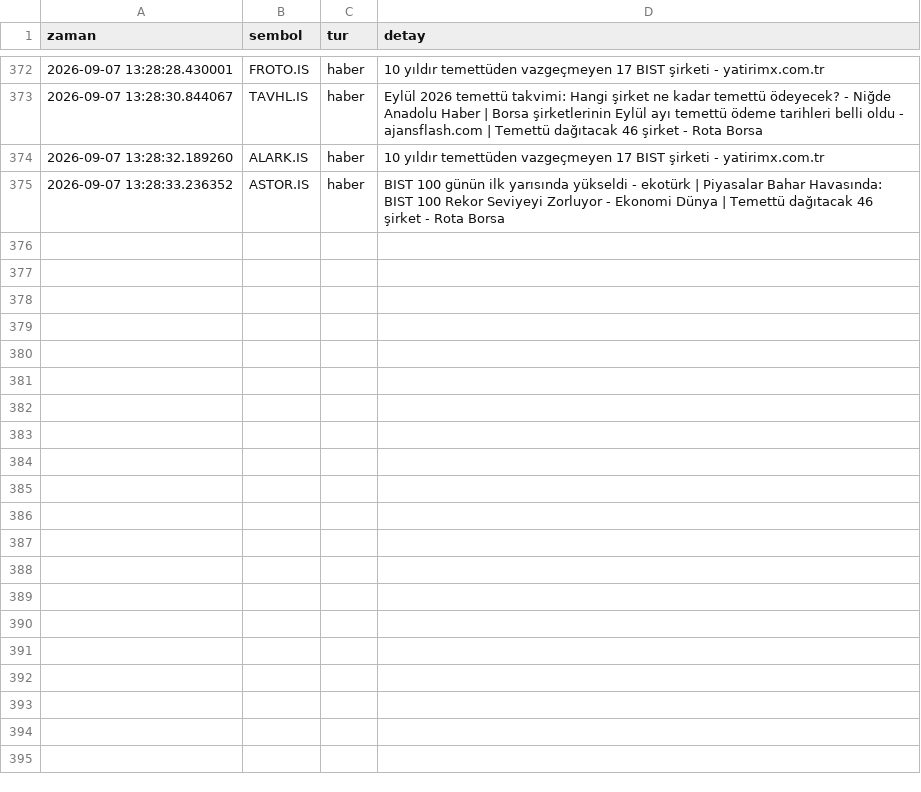
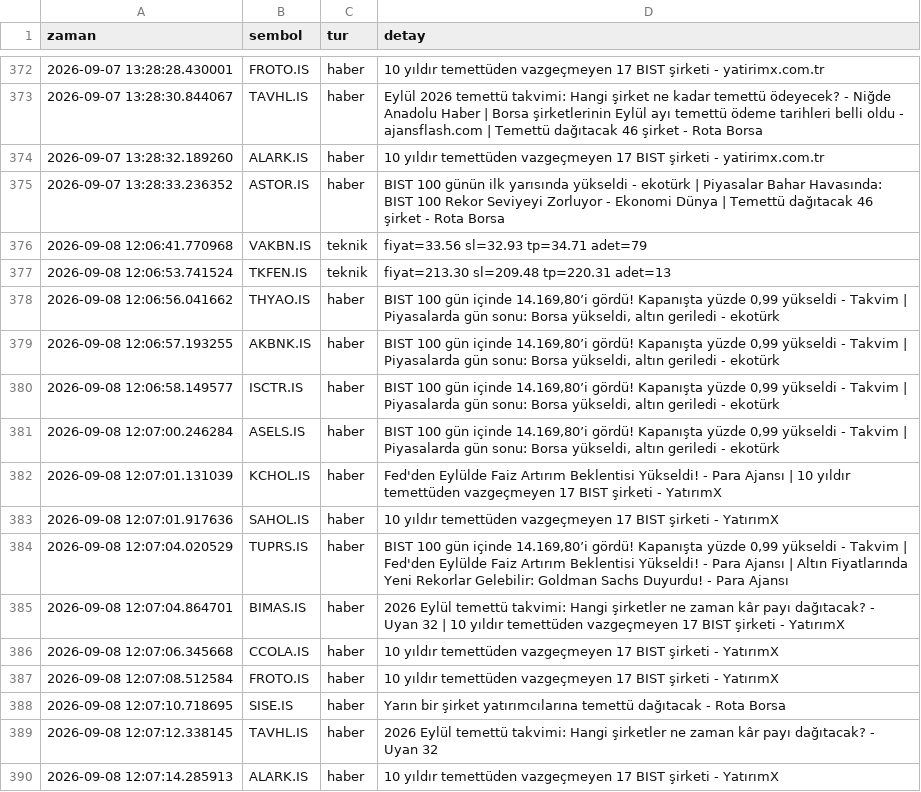
Before and after one commit to dujlif/A1-test-, a CSV file: signals_log.csv, drawn as a sheet; only a part is shown, gaps mark what is left out; the diff names each change by its address in the sheet, - before the commit and + after, or states it on an @@ line.

```diff
--- a/signals_log.csv
+++ b/signals_log.csv
+row 376: 2026-09-08 12:06:41.770968 | VAKBN.IS | teknik | fiyat=33.56 sl=32.93 tp=34.71 adet=79
+row 377: 2026-09-08 12:06:53.741524 | TKFEN.IS | teknik | fiyat=213.30 sl=209.48 tp=220.31 adet=13
+row 378: 2026-09-08 12:06:56.041662 | THYAO.IS | haber | BIST 100 gün içinde 14.169,80’i gördü! Kapanışta yüzde 0,99 yükseldi - Takvim | Piyasalarda gün sonu: Borsa yükseldi, altın geriledi - ekotürk
+row 379: 2026-09-08 12:06:57.193255 | AKBNK.IS | haber | BIST 100 gün içinde 14.169,80’i gördü! Kapanışta yüzde 0,99 yükseldi - Takvim | Piyasalarda gün sonu: Borsa yükseldi, altın geriledi - ekotürk
+row 380: 2026-09-08 12:06:58.149577 | ISCTR.IS | haber | BIST 100 gün içinde 14.169,80’i gördü! Kapanışta yüzde 0,99 yükseldi - Takvim | Piyasalarda gün sonu: Borsa yükseldi, altın geriledi - ekotürk
+row 381: 2026-09-08 12:07:00.246284 | ASELS.IS | haber | BIST 100 gün içinde 14.169,80’i gördü! Kapanışta yüzde 0,99 yükseldi - Takvim | Piyasalarda gün sonu: Borsa yükseldi, altın geriledi - ekotürk
+row 382: 2026-09-08 12:07:01.131039 | KCHOL.IS | haber | Fed'den Eylülde Faiz Artırım Beklentisi Yükseldi! - Para Ajansı | 10 yıldır temettüden vazgeçmeyen 17 BIST şirketi - YatırımX
+row 383: 2026-09-08 12:07:01.917636 | SAHOL.IS | haber | 10 yıldır temettüden vazgeçmeyen 17 BIST şirketi - YatırımX
+row 384: 2026-09-08 12:07:04.020529 | TUPRS.IS | haber | BIST 100 gün içinde 14.169,80’i gördü! Kapanışta yüzde 0,99 yükseldi - Takvim | Fed'den Eylülde Faiz Artırım Beklentisi Yükseldi! - Para Ajansı | Altın Fiyatlarında Yeni Rekorlar Gelebilir: Goldman Sachs Duyurdu! - Para Ajansı
+row 385: 2026-09-08 12:07:04.864701 | BIMAS.IS | haber | 2026 Eylül temettü takvimi: Hangi şirketler ne zaman kâr payı dağıtacak? - Uyan 32 | 10 yıldır temettüden vazgeçmeyen 17 BIST şirketi - YatırımX
+row 386: 2026-09-08 12:07:06.345668 | CCOLA.IS | haber | 10 yıldır temettüden vazgeçmeyen 17 BIST şirketi - YatırımX
+row 387: 2026-09-08 12:07:08.512584 | FROTO.IS | haber | 10 yıldır temettüden vazgeçmeyen 17 BIST şirketi - YatırımX
+row 388: 2026-09-08 12:07:10.718695 | SISE.IS | haber | Yarın bir şirket yatırımcılarına temettü dağıtacak - Rota Borsa
+row 389: 2026-09-08 12:07:12.338145 | TAVHL.IS | haber | 2026 Eylül temettü takvimi: Hangi şirketler ne zaman kâr payı dağıtacak? - Uyan 32
+row 390: 2026-09-08 12:07:14.285913 | ALARK.IS | haber | 10 yıldır temettüden vazgeçmeyen 17 BIST şirketi - YatırımX
```
Also changed, not shown: 1 other file.
